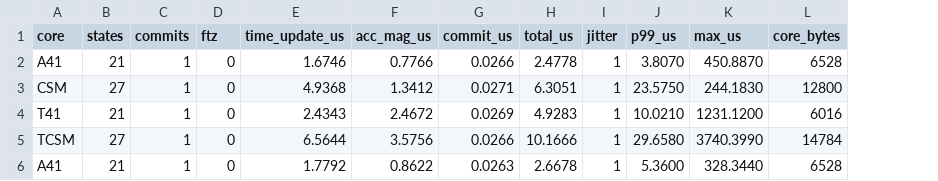
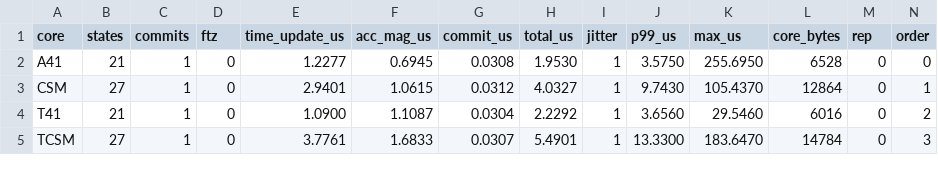
Before and after one commit to bareboat-necessities/ocean-imu, a CSV file: reports/results/tfg_shared_modes/host_jitter.csv, drawn as a sheet; only a part is shown; removed rows and columns are numbered as before the commit, all else as after; the diff covers the shown part only; the diff names each change by its address in the sheet, - before the commit and + after, or states it on an @@ line.

```diff
--- a/reports/results/tfg_shared_modes/host_jitter.csv
+++ b/reports/results/tfg_shared_modes/host_jitter.csv
+column M (rep), rows 2-5: all 0
+column N (order), rows 2-5: 0 | 1 | 2 | 3
-E2 (time_update_us): 1.6746
+E2 (time_update_us): 1.2277
-F2 (acc_mag_us): 0.7766
+F2 (acc_mag_us): 0.6945
-G2 (commit_us): 0.0266
+G2 (commit_us): 0.0308
-H2 (total_us): 2.4778
+H2 (total_us): 1.9530
-J2 (p99_us): 3.8070
+J2 (p99_us): 3.5750
-K2 (max_us): 450.8870
+K2 (max_us): 255.6950
-E3 (time_update_us): 4.9368
+E3 (time_update_us): 2.9401
-F3 (acc_mag_us): 1.3412
+F3 (acc_mag_us): 1.0615
-G3 (commit_us): 0.0271
+G3 (commit_us): 0.0312
-H3 (total_us): 6.3051
+H3 (total_us): 4.0327
-J3 (p99_us): 23.5750
+J3 (p99_us): 9.7430
-K3 (max_us): 244.1830
+K3 (max_us): 105.4370
-L3 (core_bytes): 12800
+L3 (core_bytes): 12864
-E4 (time_update_us): 2.4343
+E4 (time_update_us): 1.0900
-F4 (acc_mag_us): 2.4672
+F4 (acc_mag_us): 1.1087
-G4 (commit_us): 0.0269
+G4 (commit_us): 0.0304
-H4 (total_us): 4.9283
+H4 (total_us): 2.2292
-J4 (p99_us): 10.0210
+J4 (p99_us): 3.6560
-K4 (max_us): 1231.1200
+K4 (max_us): 29.5460
-E5 (time_update_us): 6.5644
+E5 (time_update_us): 3.7761
-F5 (acc_mag_us): 3.5756
+F5 (acc_mag_us): 1.6833
-G5 (commit_us): 0.0266
+G5 (commit_us): 0.0307
-H5 (total_us): 10.1666
+H5 (total_us): 5.4901
-J5 (p99_us): 29.6580
+J5 (p99_us): 13.3300
-K5 (max_us): 3740.3990
+K5 (max_us): 183.6470
-row 6: A41 | 21 | 1 | 0 | 1.7792 | 0.8622 | 0.0263 | 2.6678 | 1 | 5.3600 | 328.3440 | 6528
```
Also changed, not shown: 6 added rows, 1 removed row and 37 edited cells elsewhere in this file, reports/results/carma_lever_arm_study/lever_arm_cutoff_runs.csv, reports/results/carma_lever_arm_study/lever_arm_runs.csv, 26 other files.
